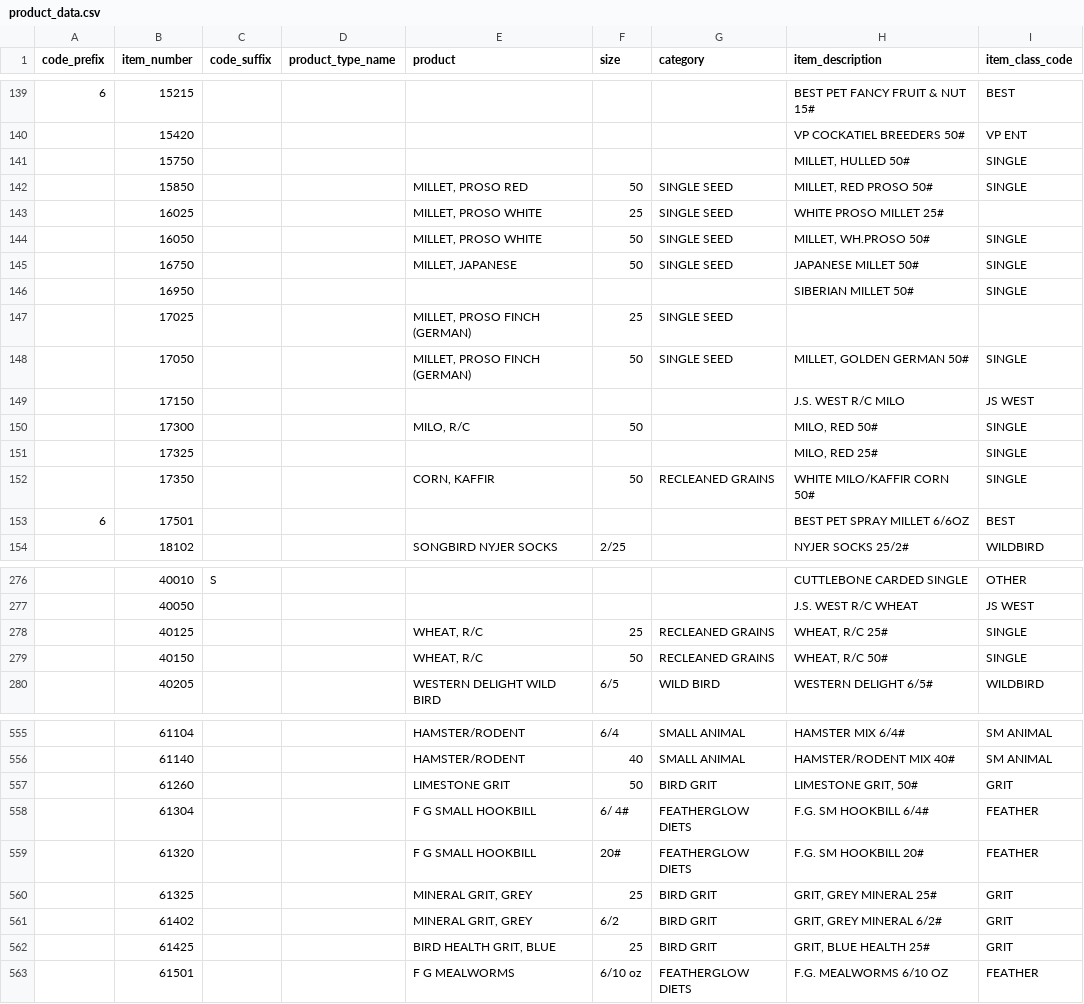
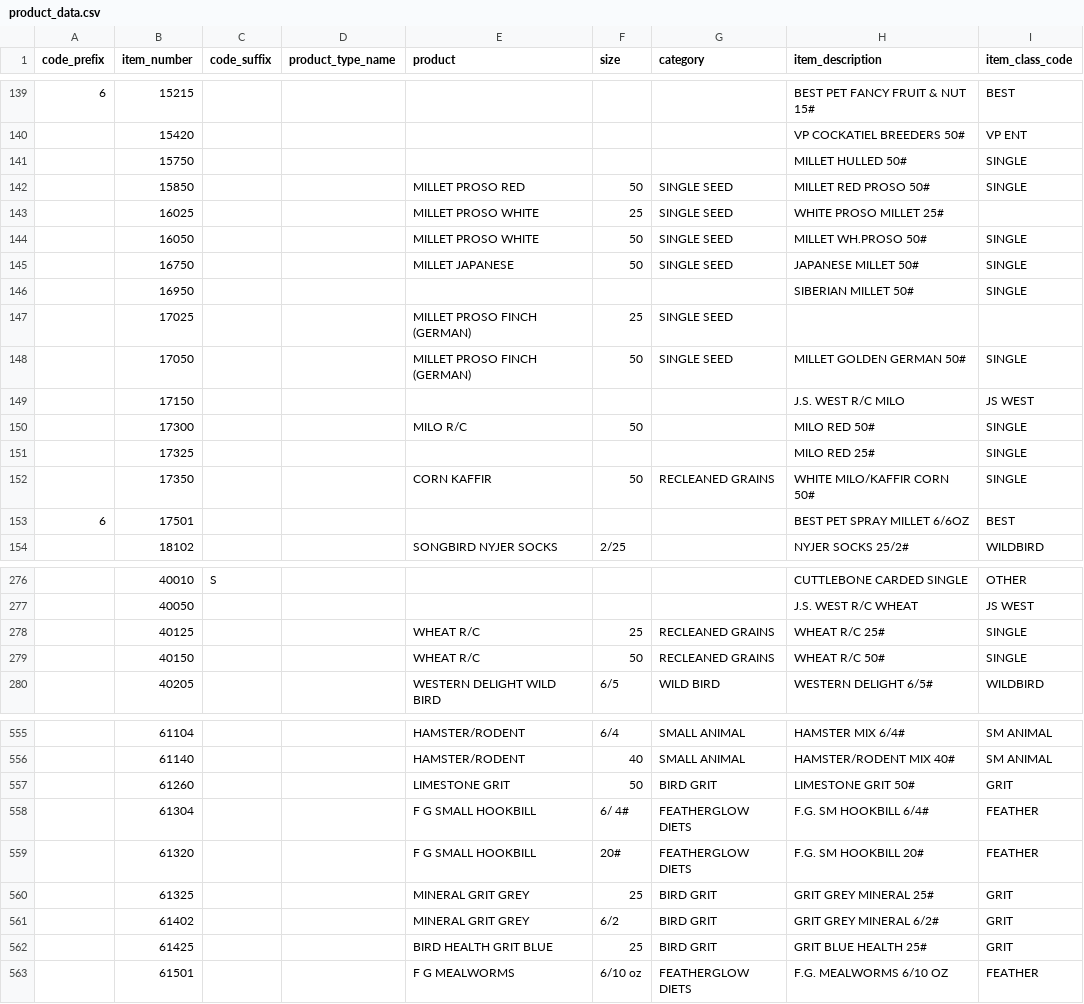
Before and after one commit to SeedFactory/SeedFactory, a CSV file: db/seed_data/product_data.csv, drawn as a sheet; only a part is shown, gaps mark what is left out; the diff covers the shown part only; the diff names each change by its address in the sheet, - before the commit and + after, or states it on an @@ line.

```diff
--- a/db/seed_data/product_data.csv
+++ b/db/seed_data/product_data.csv
-H141 (item_description): MILLET, HULLED 50#
+H141 (item_description): MILLET HULLED 50#
-E142 (product): MILLET, PROSO RED
+E142 (product): MILLET PROSO RED
-H142 (item_description): MILLET, RED PROSO 50#
+H142 (item_description): MILLET RED PROSO 50#
-E143:E144 (product): MILLET, PROSO WHITE
+E143:E144 (product): MILLET PROSO WHITE
-H144 (item_description): MILLET, WH.PROSO 50#
+H144 (item_description): MILLET WH.PROSO 50#
-E145 (product): MILLET, JAPANESE
+E145 (product): MILLET JAPANESE
-E147:E148 (product): MILLET, PROSO FINCH (GERMAN)
+E147:E148 (product): MILLET PROSO FINCH (GERMAN)
-H148 (item_description): MILLET, GOLDEN GERMAN 50#
+H148 (item_description): MILLET GOLDEN GERMAN 50#
-E150 (product): MILO, R/C
+E150 (product): MILO R/C
-H150 (item_description): MILO, RED 50#
+H150 (item_description): MILO RED 50#
-H151 (item_description): MILO, RED 25#
+H151 (item_description): MILO RED 25#
-E152 (product): CORN, KAFFIR
+E152 (product): CORN KAFFIR
-E278:E279 (product): WHEAT, R/C
+E278:E279 (product): WHEAT R/C
-H278 (item_description): WHEAT, R/C 25#
+H278 (item_description): WHEAT R/C 25#
-H279 (item_description): WHEAT, R/C 50#
+H279 (item_description): WHEAT R/C 50#
-H557 (item_description): LIMESTONE GRIT, 50#
+H557 (item_description): LIMESTONE GRIT 50#
-E560:E561 (product): MINERAL GRIT, GREY
+E560:E561 (product): MINERAL GRIT GREY
-H560 (item_description): GRIT, GREY MINERAL 25#
+H560 (item_description): GRIT GREY MINERAL 25#
-H561 (item_description): GRIT, GREY MINERAL 6/2#
+H561 (item_description): GRIT GREY MINERAL 6/2#
-E562 (product): BIRD HEALTH GRIT, BLUE
+E562 (product): BIRD HEALTH GRIT BLUE
-H562 (item_description): GRIT, BLUE HEALTH 25#
+H562 (item_description): GRIT BLUE HEALTH 25#
```
Also changed, not shown: 47 edited cells elsewhere in this file, db/seed_data/products.csv, 6 other files.
